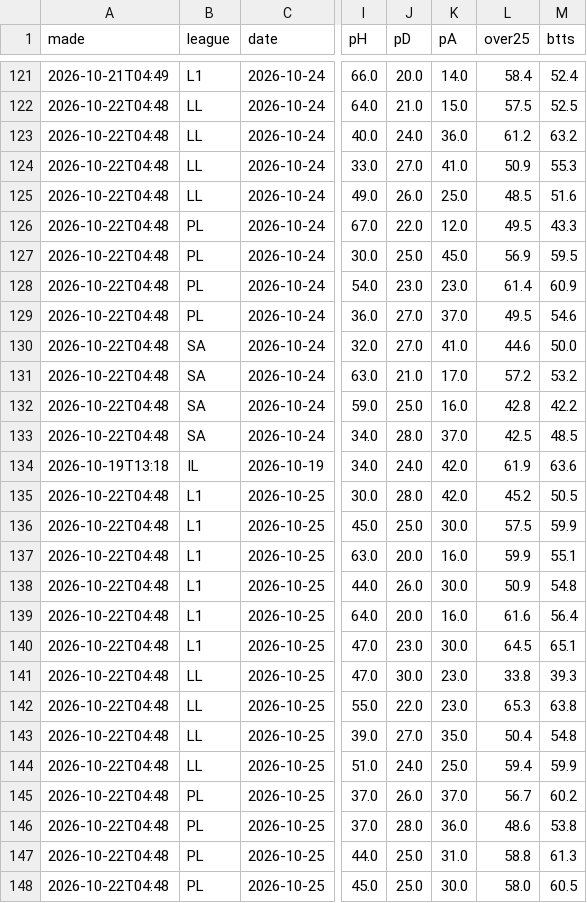
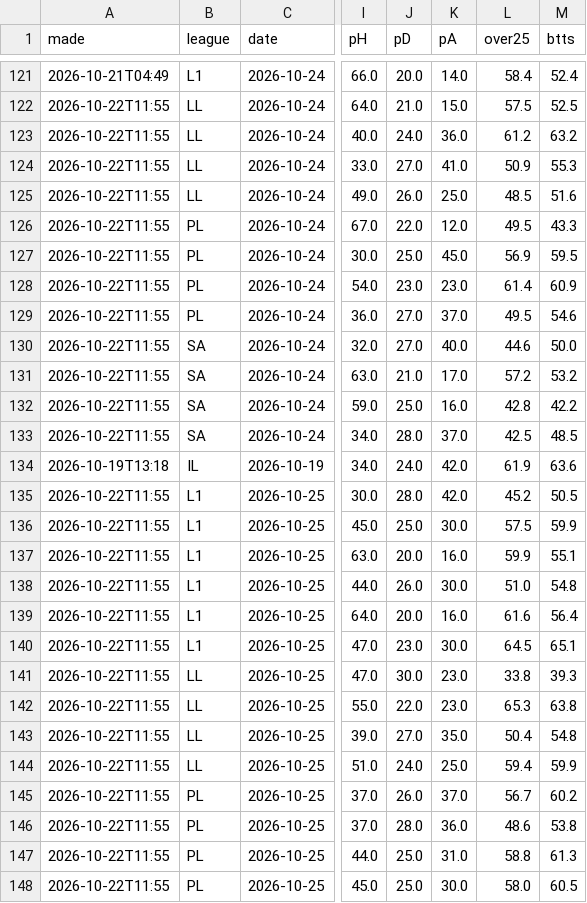
Before and after one commit to itzik200592-byte/score-oracle, a CSV file: data/ledger.csv, drawn as a sheet; only a part is shown, gaps mark what is left out; the diff covers the shown part only; the diff names each change by its address in the sheet, - before the commit and + after, or states it on an @@ line.

```diff
--- a/data/ledger.csv
+++ b/data/ledger.csv
-A122:A133 (made): 2026-10-22T04:48
+A122:A133 (made): 2026-10-22T11:55
-K130 (pA): 41.0
+K130 (pA): 40.0
-A135:A148 (made): 2026-10-22T04:48
+A135:A148 (made): 2026-10-22T11:55
-L138 (over25): 50.9
+L138 (over25): 51.0
```
Also changed, not shown: 55 edited cells elsewhere in this file, 2 other files.
